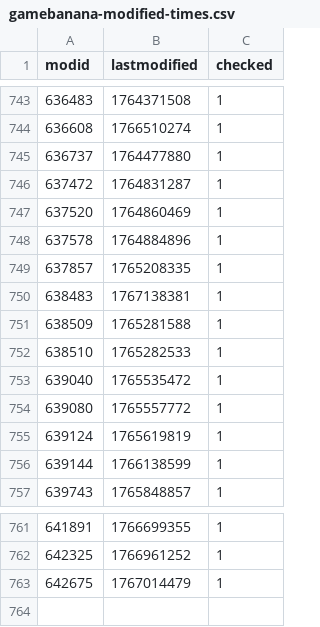
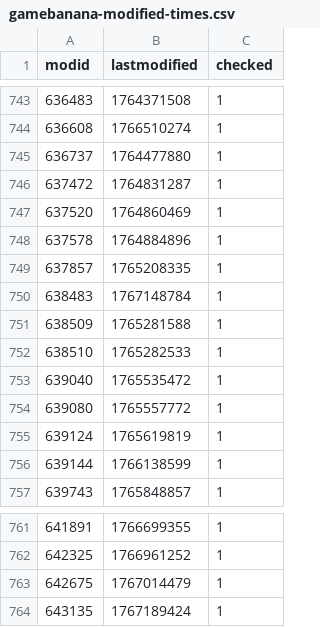
Before and after one commit to srcwr/maps-cstrike, a CSV file: gamebanana-modified-times.csv, drawn as a sheet; only a part is shown, gaps mark what is left out.

```diff
--- a/gamebanana-modified-times.csv
+++ b/gamebanana-modified-times.csv
@@ -749,3 +749,3 @@ modid,lastmodified,checked
 637857,1765208335,1
-638483,1767138381,1
+638483,1767148784,1
 638509,1765281588,1
@@ -763 +763,2 @@ modid,lastmodified,checked
 642675,1767014479,1
+643135,1767189424,1
```
Also changed, not shown: recently_added.csv, unprocessed/gamebanana-x-automatic.csv, 1 other file.
